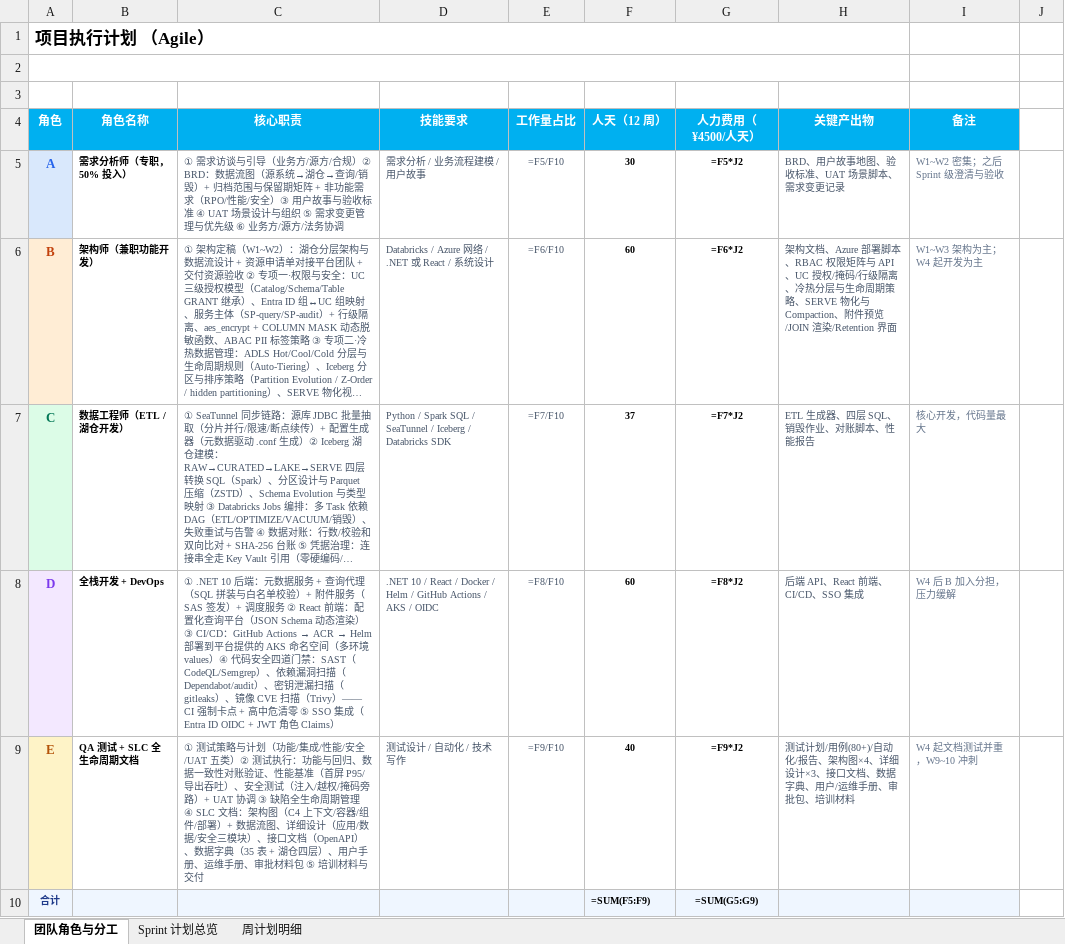
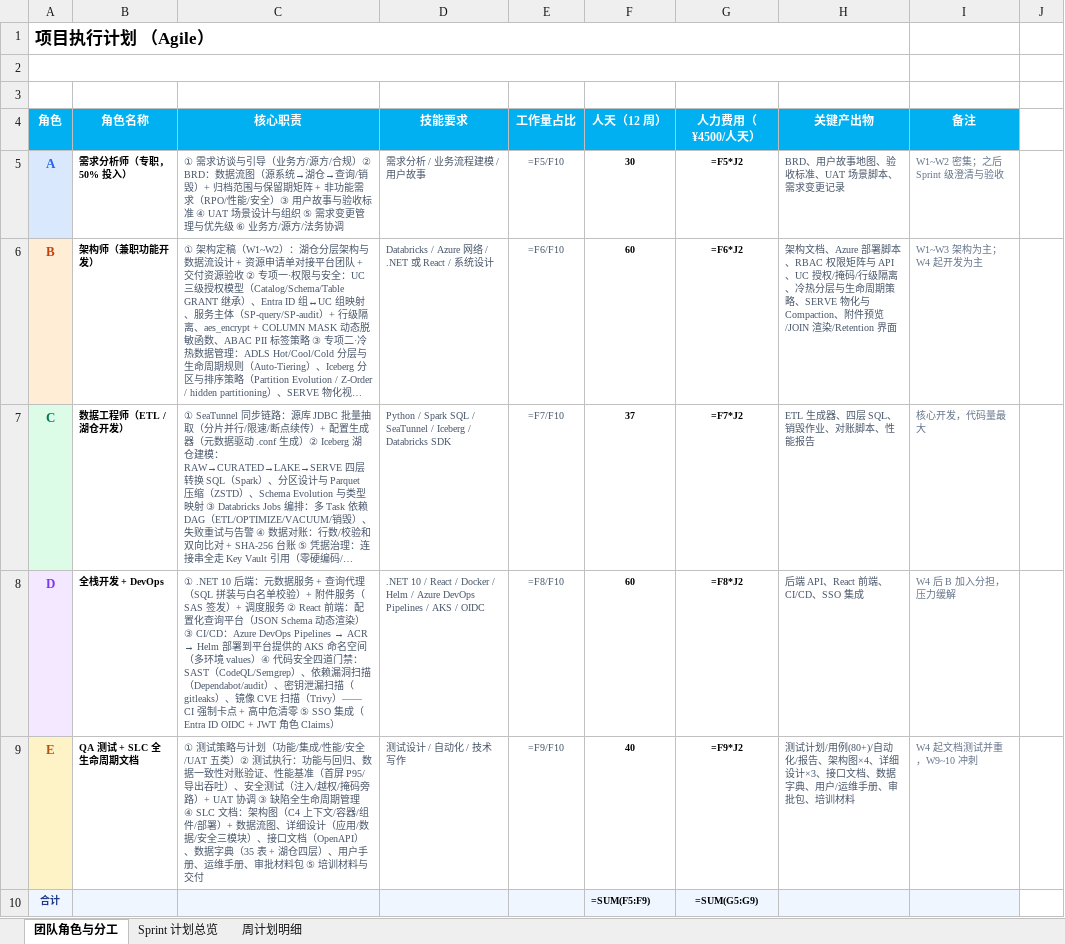
Before and after one commit to DoctoryJava/RimsDecommision, an Excel workbook: report/项目执行计划.xlsx, sheet 团队角色与分工, drawn as a sheet; long unchanged cells end in …; values as stored, in another font and other column widths than the file's, no borders; formulas without a stored value are shown as written; the diff names each change by its address in the sheet, - before the commit and + after, or states it on an @@ line.

Commit message:
docs: CI/CD 工具改为 Azure DevOps Pipelines
- GitHub Actions 全部替换为 Azure DevOps Pipelines（4 处）
- W1 CI 骨架：Azure Pipelines + 平台 ACR + DevOps Repo 连接
- W2 CD 流水线：Azure DevOps Environments + Helm 部署平台 AKS
  （服务连接走托管标识）
- Sheet1 D 角色职责与技能同步：YAML Pipeline / Environments 多环境审批

Co-authored-by: arena-agent <297053741+arena-agent@users.noreply.github.com>

```diff
--- a/report/项目执行计划.xlsx (sheet 团队角色与分工)
+++ b/report/项目执行计划.xlsx (sheet 团队角色与分工)
@@ C8 (核心职责): …）③ CI/CD：GitHub Actions → ACR → Helm… → …）③ CI/CD：Azure DevOps Pipelines → ACR → Helm… @@
-D8 (技能要求): …Helm / GitHub Actions / AKS…
+D8 (技能要求): …Helm / Azure DevOps Pipelines / AKS…
```
Also changed, not shown: sheet 周计划明细.
